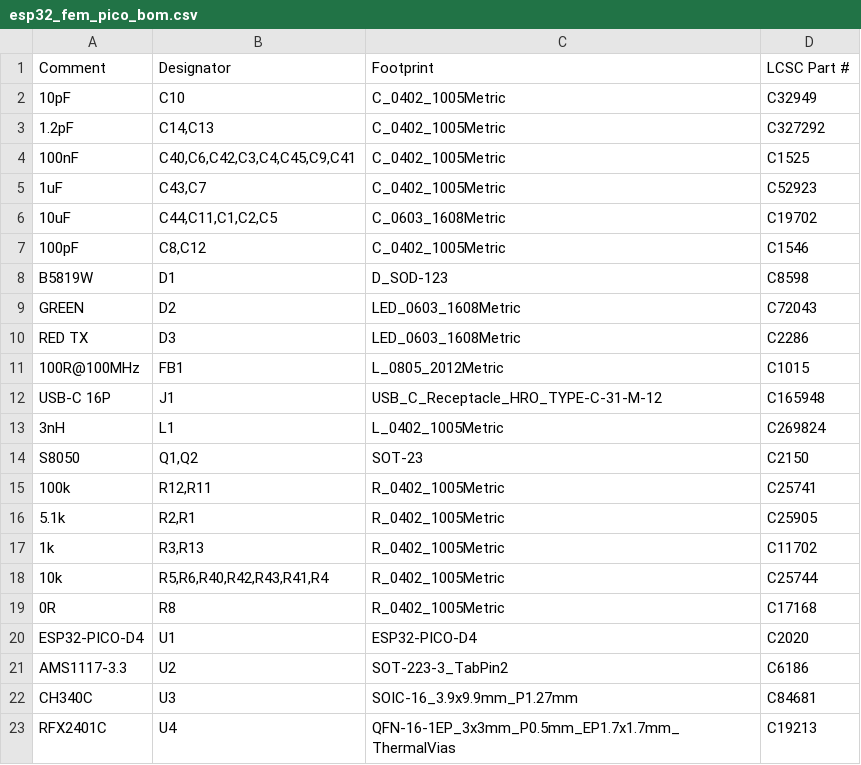
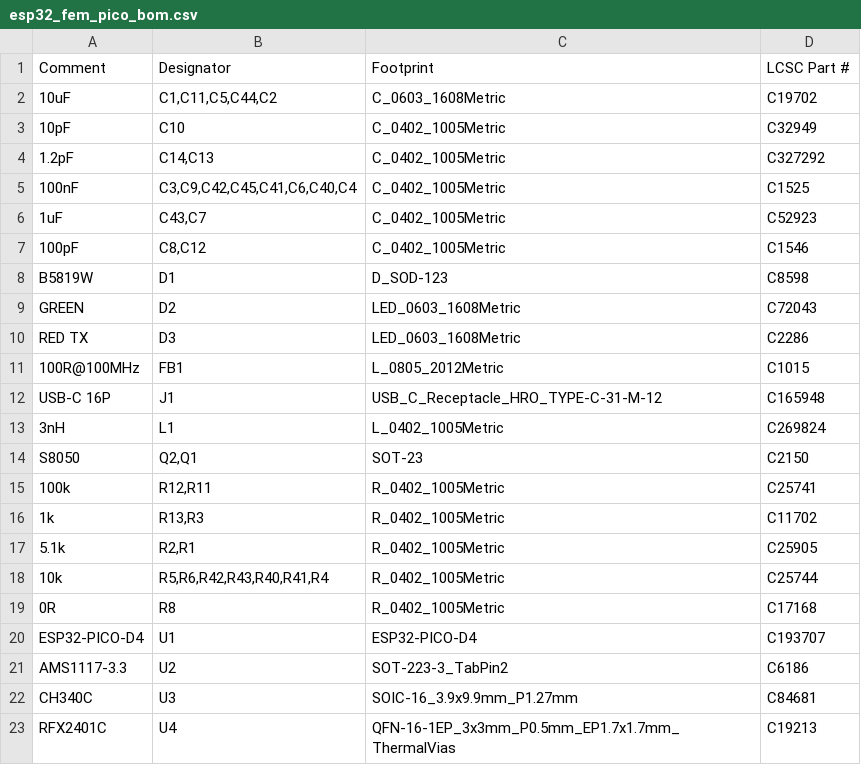
Before and after one commit to g9thwsnzh5-cloud/automatic-eureka, a CSV file: hardware/kicad/build/fab_pico/esp32_fem_pico_bom.csv, drawn as a sheet.

```diff
--- a/hardware/kicad/build/fab_pico/esp32_fem_pico_bom.csv
+++ b/hardware/kicad/build/fab_pico/esp32_fem_pico_bom.csv
@@ -1,7 +1,7 @@
 Comment,Designator,Footprint,LCSC Part #
+10uF,"C1,C11,C5,C44,C2",C_0603_1608Metric,C19702
 10pF,C10,C_0402_1005Metric,C32949
 1.2pF,"C14,C13",C_0402_1005Metric,C327292
-100nF,"C40,C6,C42,C3,C4,C45,C9,C41",C_0402_1005Metric,C1525
+100nF,"C3,C9,C42,C45,C41,C6,C40,C4",C_0402_1005Metric,C1525
 1uF,"C43,C7",C_0402_1005Metric,C52923
-10uF,"C44,C11,C1,C2,C5",C_0603_1608Metric,C19702
 100pF,"C8,C12",C_0402_1005Metric,C1546
@@ -13,9 +13,9 @@ USB-C 16P,J1,USB_C_Receptacle_HRO_TYPE-C-31-M-12,C165948
 3nH,L1,L_0402_1005Metric,C269824
-S8050,"Q1,Q2",SOT-23,C2150
+S8050,"Q2,Q1",SOT-23,C2150
 100k,"R12,R11",R_0402_1005Metric,C25741
+1k,"R13,R3",R_0402_1005Metric,C11702
 5.1k,"R2,R1",R_0402_1005Metric,C25905
-1k,"R3,R13",R_0402_1005Metric,C11702
-10k,"R5,R6,R40,R42,R43,R41,R4",R_0402_1005Metric,C25744
+10k,"R5,R6,R42,R43,R40,R41,R4",R_0402_1005Metric,C25744
 0R,R8,R_0402_1005Metric,C17168
-ESP32-PICO-D4,U1,ESP32-PICO-D4,C2020
+ESP32-PICO-D4,U1,ESP32-PICO-D4,C193707
 AMS1117-3.3,U2,SOT-223-3_TabPin2,C6186
```
Also changed, not shown: hardware/kicad/build/fab_pico/esp32_fem_pico_cpl.csv, 13 other files.
